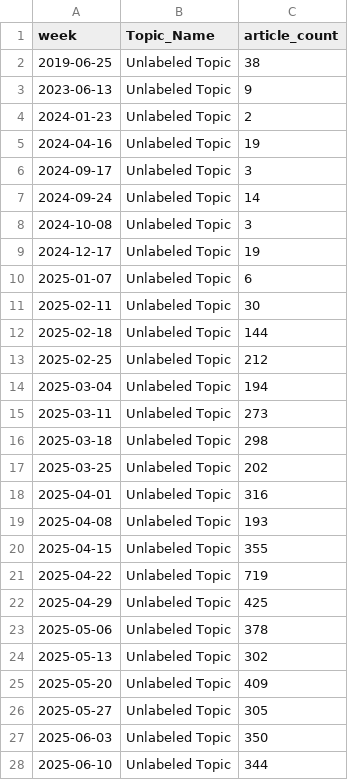
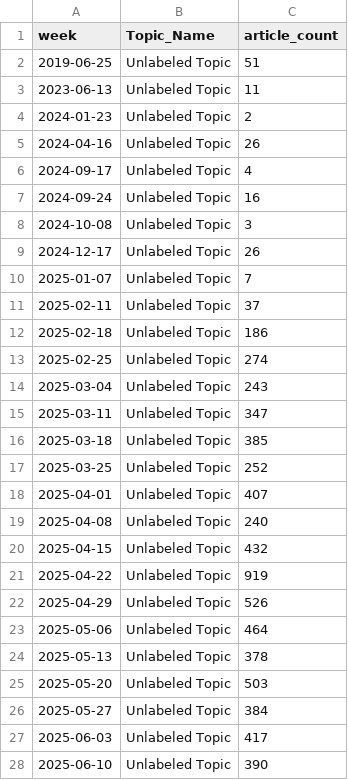
Before and after one commit to ERSRisk/tulane-sentiment-app-clean, a CSV file: Model_training/topic_trend.csv, drawn as a sheet; only a part is shown; the diff covers the shown part only.

```diff
--- a/Model_training/topic_trend.csv
+++ b/Model_training/topic_trend.csv
@@ -1,28 +1,28 @@
 week,Topic_Name,article_count
-2019-06-25,Unlabeled Topic,38
-2023-06-13,Unlabeled Topic,9
+2019-06-25,Unlabeled Topic,51
+2023-06-13,Unlabeled Topic,11
 2024-01-23,Unlabeled Topic,2
-2024-04-16,Unlabeled Topic,19
-2024-09-17,Unlabeled Topic,3
-2024-09-24,Unlabeled Topic,14
+2024-04-16,Unlabeled Topic,26
+2024-09-17,Unlabeled Topic,4
+2024-09-24,Unlabeled Topic,16
 2024-10-08,Unlabeled Topic,3
-2024-12-17,Unlabeled Topic,19
-2025-01-07,Unlabeled Topic,6
-2025-02-11,Unlabeled Topic,30
-2025-02-18,Unlabeled Topic,144
-2025-02-25,Unlabeled Topic,212
-2025-03-04,Unlabeled Topic,194
-2025-03-11,Unlabeled Topic,273
-2025-03-18,Unlabeled Topic,298
-2025-03-25,Unlabeled Topic,202
-2025-04-01,Unlabeled Topic,316
-2025-04-08,Unlabeled Topic,193
-2025-04-15,Unlabeled Topic,355
-2025-04-22,Unlabeled Topic,719
-2025-04-29,Unlabeled Topic,425
-2025-05-06,Unlabeled Topic,378
-2025-05-13,Unlabeled Topic,302
-2025-05-20,Unlabeled Topic,409
-2025-05-27,Unlabeled Topic,305
-2025-06-03,Unlabeled Topic,350
-2025-06-10,Unlabeled Topic,344
+2024-12-17,Unlabeled Topic,26
+2025-01-07,Unlabeled Topic,7
+2025-02-11,Unlabeled Topic,37
+2025-02-18,Unlabeled Topic,186
+2025-02-25,Unlabeled Topic,274
+2025-03-04,Unlabeled Topic,243
+2025-03-11,Unlabeled Topic,347
+2025-03-18,Unlabeled Topic,385
+2025-03-25,Unlabeled Topic,252
+2025-04-01,Unlabeled Topic,407
+2025-04-08,Unlabeled Topic,240
+2025-04-15,Unlabeled Topic,432
+2025-04-22,Unlabeled Topic,919
+2025-04-29,Unlabeled Topic,526
+2025-05-06,Unlabeled Topic,464
+2025-05-13,Unlabeled Topic,378
+2025-05-20,Unlabeled Topic,503
+2025-05-27,Unlabeled Topic,384
+2025-06-03,Unlabeled Topic,417
+2025-06-10,Unlabeled Topic,390
```
Also changed, not shown: 20 edited cells elsewhere in this file.
